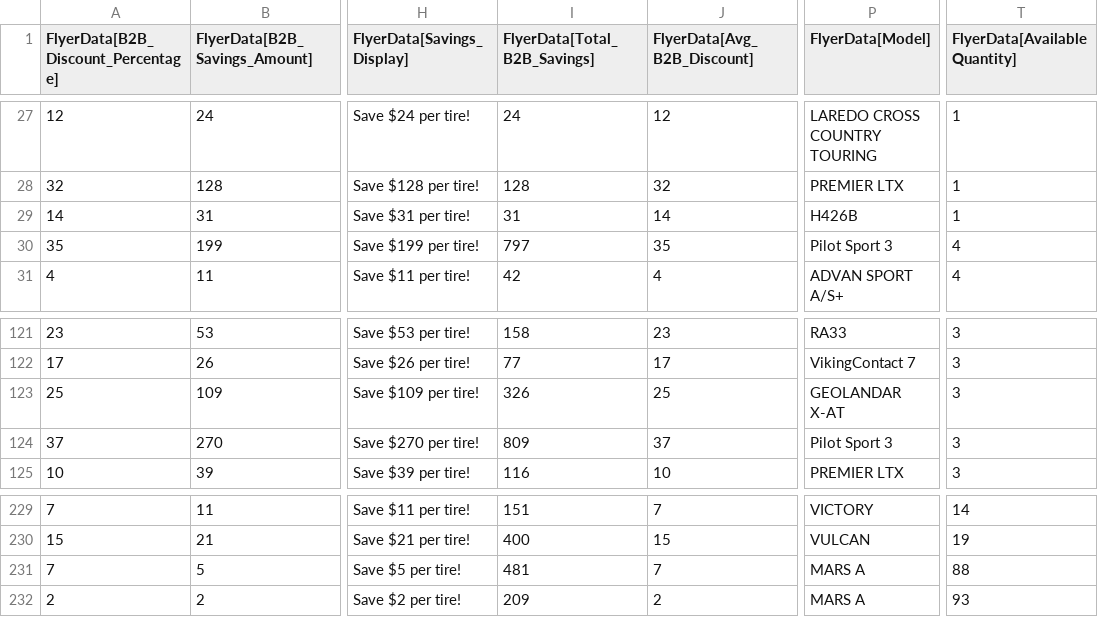
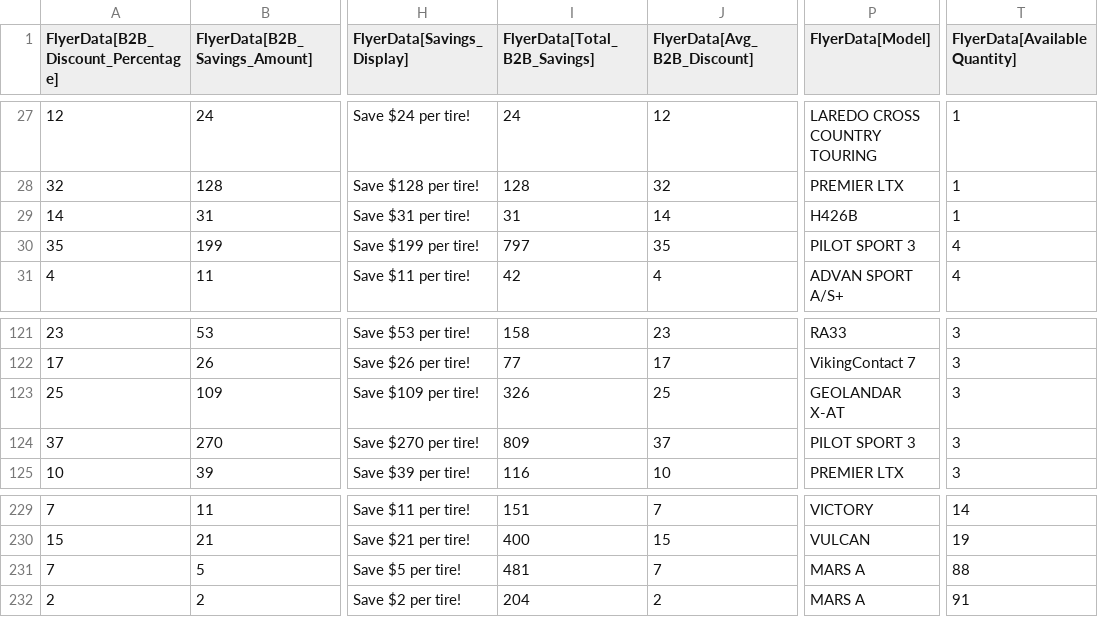
Before and after one commit to SwargaStatus/tire-inventory-sale, a CSV file: flyer_data.csv, drawn as a sheet; only a part is shown, gaps mark what is left out; the diff names each change by its address in the sheet, - before the commit and + after, or states it on an @@ line.

```diff
--- a/flyer_data.csv
+++ b/flyer_data.csv
-P30 (FlyerData[Model]): Pilot Sport 3
+P30 (FlyerData[Model]): PILOT SPORT 3
-P124 (FlyerData[Model]): Pilot Sport 3
+P124 (FlyerData[Model]): PILOT SPORT 3
-I232 (FlyerData[Total_B2B_Savings]): 209
+I232 (FlyerData[Total_B2B_Savings]): 204
-T232 (FlyerData[AvailableQuantity]): 93
+T232 (FlyerData[AvailableQuantity]): 91
```
